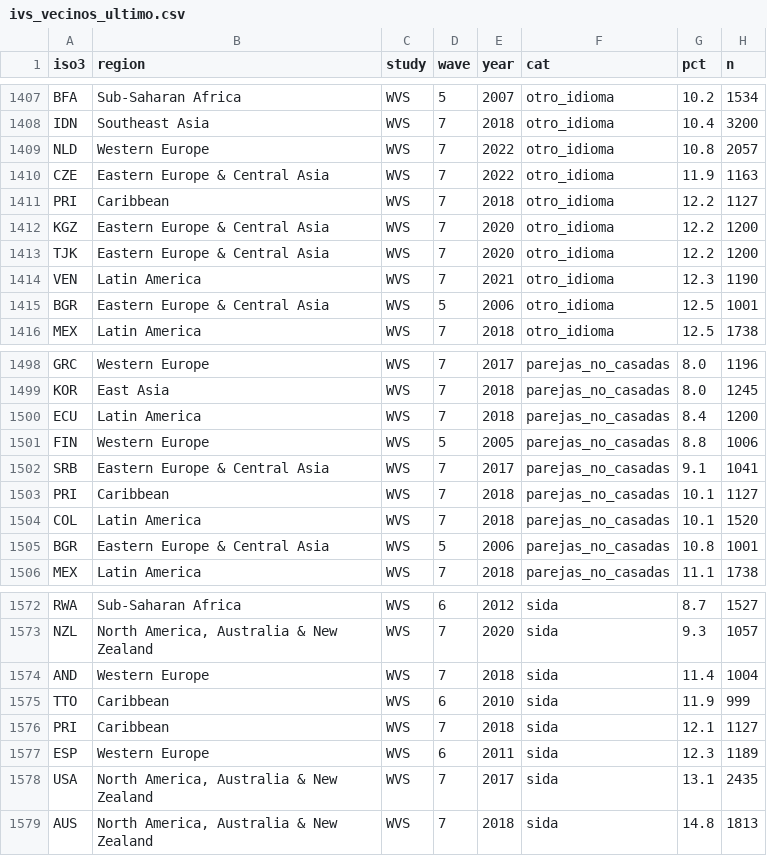
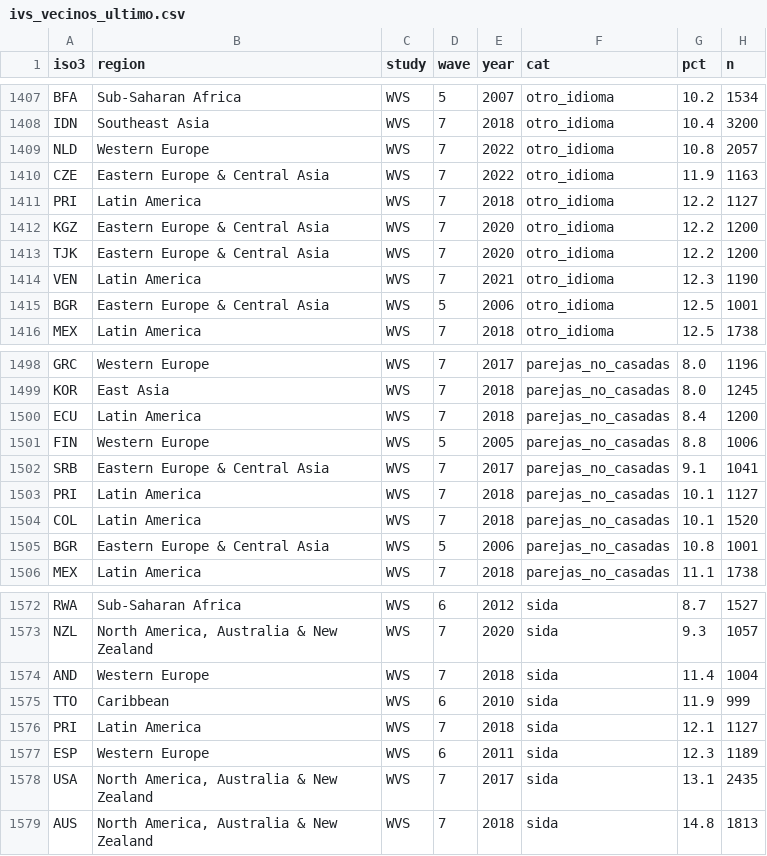
Before and after one commit to dschteingart/el-atlas-charts, a CSV file: 05-intolerancia/data/ivs_vecinos_ultimo.csv, drawn as a sheet; only a part is shown, gaps mark what is left out; the diff covers the shown part only.

```diff
--- a/05-intolerancia/data/ivs_vecinos_ultimo.csv
+++ b/05-intolerancia/data/ivs_vecinos_ultimo.csv
@@ -1410,3 +1410,3 @@ NLD,Western Europe,WVS,7,2022,otro_idioma,10.8,2057
 CZE,Eastern Europe & Central Asia,WVS,7,2022,otro_idioma,11.9,1163
-PRI,Caribbean,WVS,7,2018,otro_idioma,12.2,1127
+PRI,Latin America,WVS,7,2018,otro_idioma,12.2,1127
 KGZ,Eastern Europe & Central Asia,WVS,7,2020,otro_idioma,12.2,1200
@@ -1502,3 +1502,3 @@ FIN,Western Europe,WVS,5,2005,parejas_no_casadas,8.8,1006
 SRB,Eastern Europe & Central Asia,WVS,7,2017,parejas_no_casadas,9.1,1041
-PRI,Caribbean,WVS,7,2018,parejas_no_casadas,10.1,1127
+PRI,Latin America,WVS,7,2018,parejas_no_casadas,10.1,1127
 COL,Latin America,WVS,7,2018,parejas_no_casadas,10.1,1520
@@ -1575,3 +1575,3 @@ AND,Western Europe,WVS,7,2018,sida,11.4,1004
 TTO,Caribbean,WVS,6,2010,sida,11.9,999
-PRI,Caribbean,WVS,7,2018,sida,12.1,1127
+PRI,Latin America,WVS,7,2018,sida,12.1,1127
 ESP,Western Europe,WVS,6,2011,sida,12.3,1189
```
Also changed, not shown: 10 edited cells elsewhere in this file, 05-intolerancia/data/ivs_vecinos_largo.csv, 6 other files.
